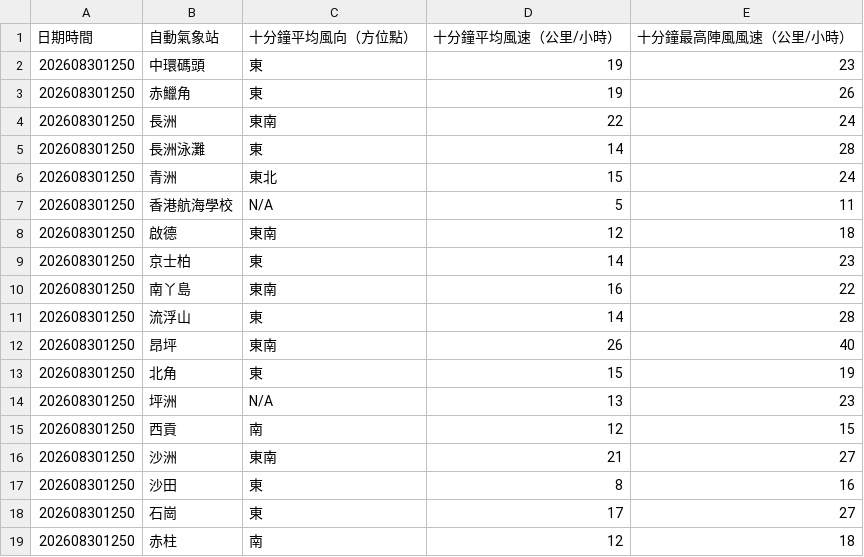
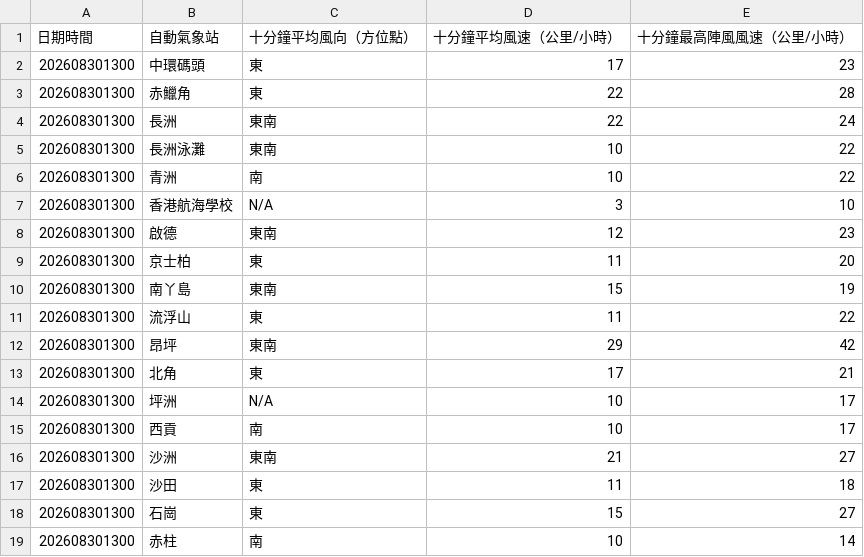
Before and after one commit to dannytcchan00/0Data, a CSV file: data/wind_data.csv, drawn as a sheet; only a part is shown; the diff covers the shown part only.

```diff
--- a/data/wind_data.csv
+++ b/data/wind_data.csv
@@ -1,19 +1,19 @@
 日期時間,自動氣象站,十分鐘平均風向（方位點）,十分鐘平均風速（公里/小時）,十分鐘最高陣風風速（公里/小時）
-202608301250,中環碼頭,東,19,23
-202608301250,赤鱲角,東,19,26
-202608301250,長洲,東南,22,24
-202608301250,長洲泳灘,東,14,28
-202608301250,青洲,東北,15,24
-202608301250,香港航海學校,N/A,5,11
-202608301250,啟德,東南,12,18
-202608301250,京士柏,東,14,23
-202608301250,南丫島,東南,16,22
-202608301250,流浮山,東,14,28
-202608301250,昂坪,東南,26,40
-202608301250,北角,東,15,19
-202608301250,坪洲,N/A,13,23
-202608301250,西貢,南,12,15
-202608301250,沙洲,東南,21,27
-202608301250,沙田,東,8,16
-202608301250,石崗,東,17,27
-202608301250,赤柱,南,12,18
+202608301300,中環碼頭,東,17,23
+202608301300,赤鱲角,東,22,28
+202608301300,長洲,東南,22,24
+202608301300,長洲泳灘,東南,10,22
+202608301300,青洲,南,10,22
+202608301300,香港航海學校,N/A,3,10
+202608301300,啟德,東南,12,23
+202608301300,京士柏,東,11,20
+202608301300,南丫島,東南,15,19
+202608301300,流浮山,東,11,22
+202608301300,昂坪,東南,29,42
+202608301300,北角,東,17,21
+202608301300,坪洲,N/A,10,17
+202608301300,西貢,南,10,17
+202608301300,沙洲,東南,21,27
+202608301300,沙田,東,11,18
+202608301300,石崗,東,15,27
+202608301300,赤柱,南,10,14
```
Also changed, not shown: 34 edited cells elsewhere in this file, data/TAF_VHHH.csv, data/latest_1min_humidity.csv, 7 other files.
